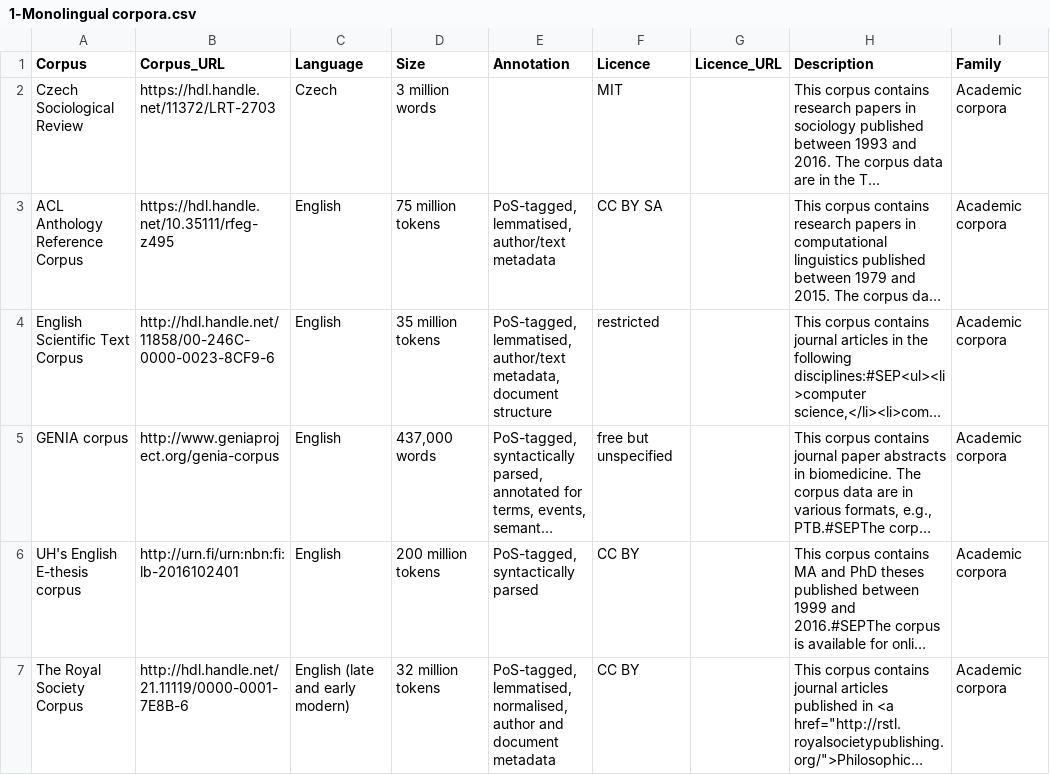
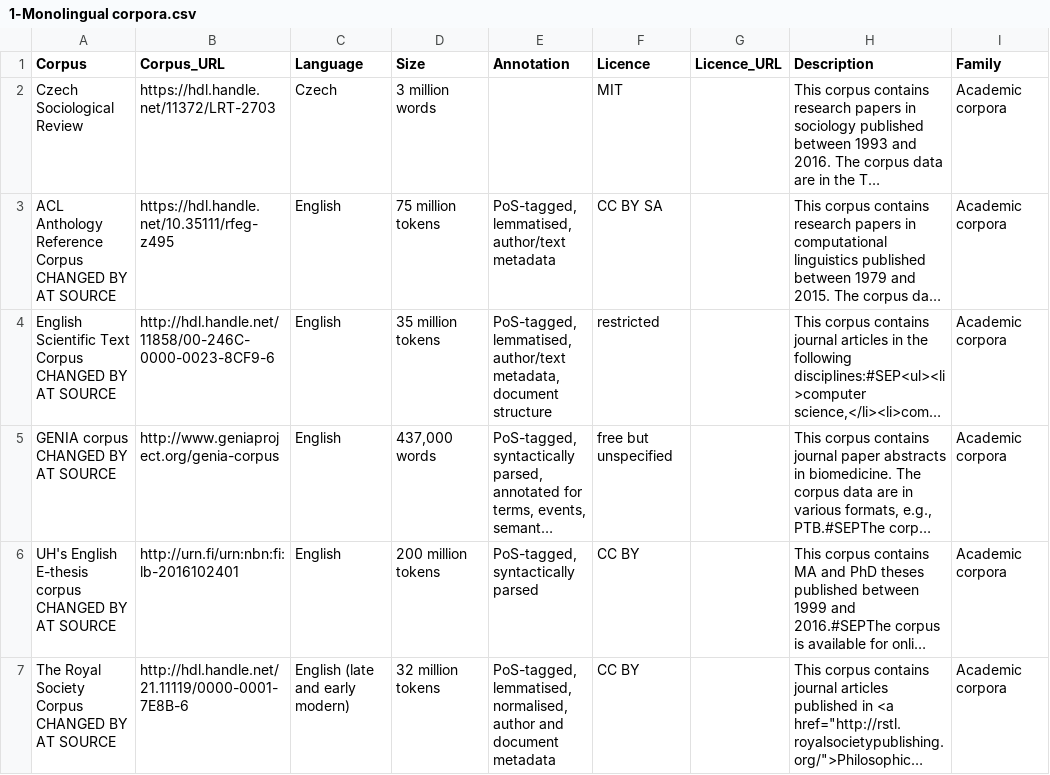
Before and after one commit to olanowak/resource-families-html-generator, a CSV file: resource_families/Corpora/Academic corpora/1-Corpora of academic texts in the CLARIN infrastructure/1-Monolingual corpora.csv, drawn as a sheet; only a part is shown; long unchanged cells end in …; the diff covers the shown part only; the diff names each change by its address in the sheet, - before the commit and + after, or states it on an @@ line.

Commit message:
Update 1-Monolingual corpora.csv

```diff
--- a/resource_families/Corpora/Academic corpora/1-Corpora of academic texts in the CLARIN infrastructure/1-Monolingual corpora.csv
+++ b/resource_families/Corpora/Academic corpora/1-Corpora of academic texts in the CLARIN infrastructure/1-Monolingual corpora.csv
-A3 (Corpus): ACL Anthology Reference Corpus
+A3 (Corpus): ACL Anthology Reference Corpus CHANGED BY AT SOURCE
-A4 (Corpus): English Scientific Text Corpus
+A4 (Corpus): English Scientific Text Corpus CHANGED BY AT SOURCE
-A5 (Corpus): GENIA corpus
+A5 (Corpus): GENIA corpus CHANGED BY AT SOURCE
-A6 (Corpus): UH's English E-thesis corpus
+A6 (Corpus): UH's English E-thesis corpus CHANGED BY AT SOURCE
-A7 (Corpus): The Royal Society Corpus
+A7 (Corpus): The Royal Society Corpus CHANGED BY AT SOURCE
```
Also changed, not shown: 15 edited cells elsewhere in this file.
